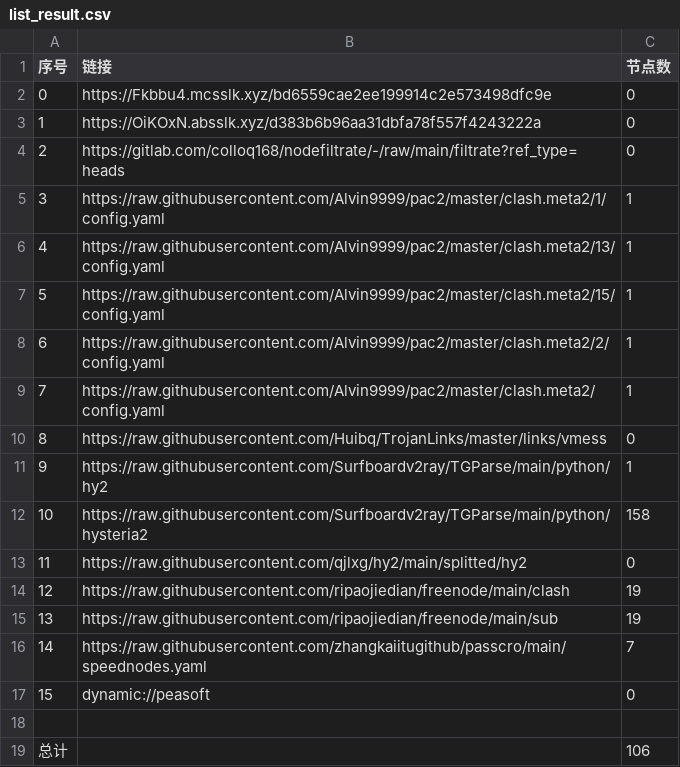
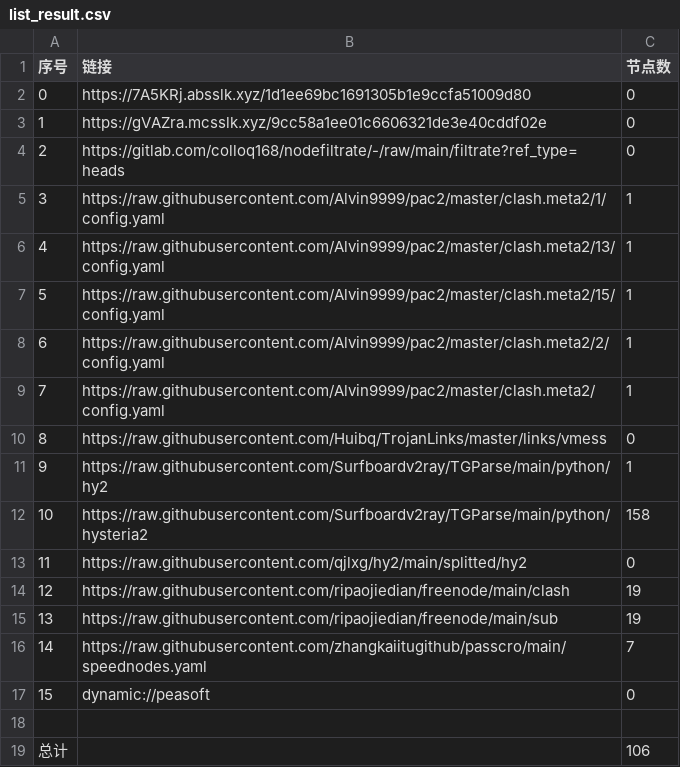
Before and after one commit to aqswaqsw/-dl, a CSV file: list_result.csv, drawn as a sheet.

```diff
--- a/list_result.csv
+++ b/list_result.csv
@@ -1,4 +1,4 @@
 序号,链接,节点数
-0,https://Fkbbu4.mcsslk.xyz/bd6559cae2ee199914c2e573498dfc9e,0
-1,https://OiKOxN.absslk.xyz/d383b6b96aa31dbfa78f557f4243222a,0
+0,https://7A5KRj.absslk.xyz/1d1ee69bc1691305b1e9ccfa51009d80,0
+1,https://gVAZra.mcsslk.xyz/9cc58a1ee01c6606321de3e40cddf02e,0
 2,https://gitlab.com/colloq168/nodefiltrate/-/raw/main/filtrate?ref_type=heads,0
```
Also changed, not shown: 3 other files.
